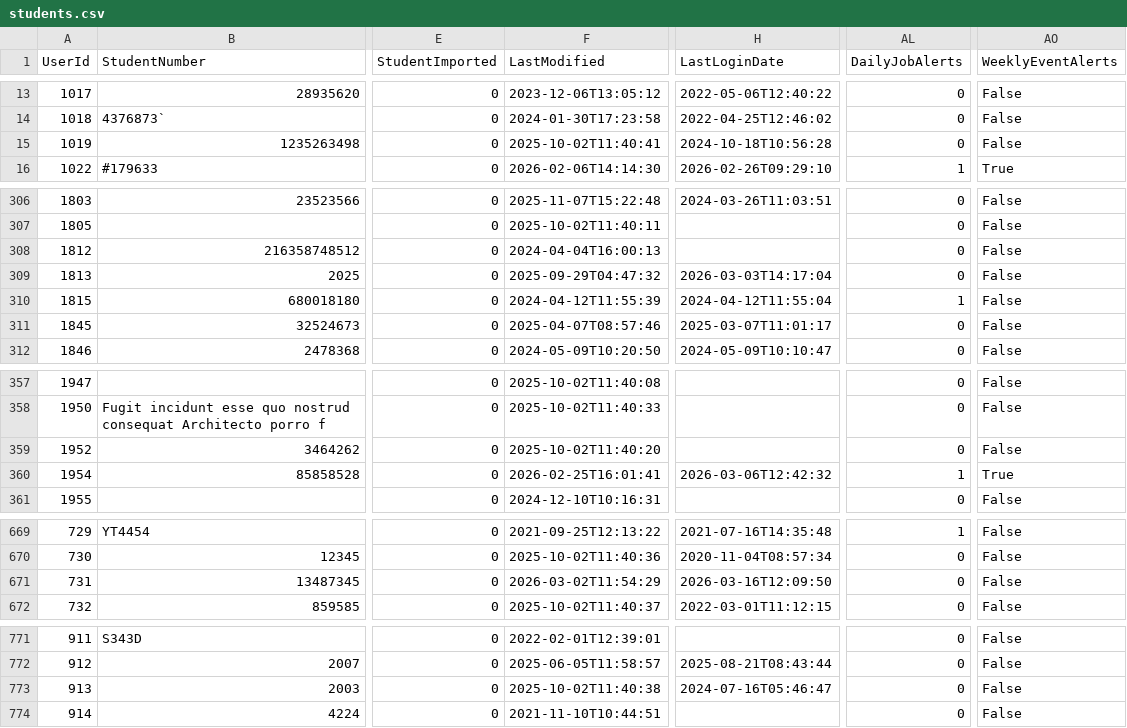
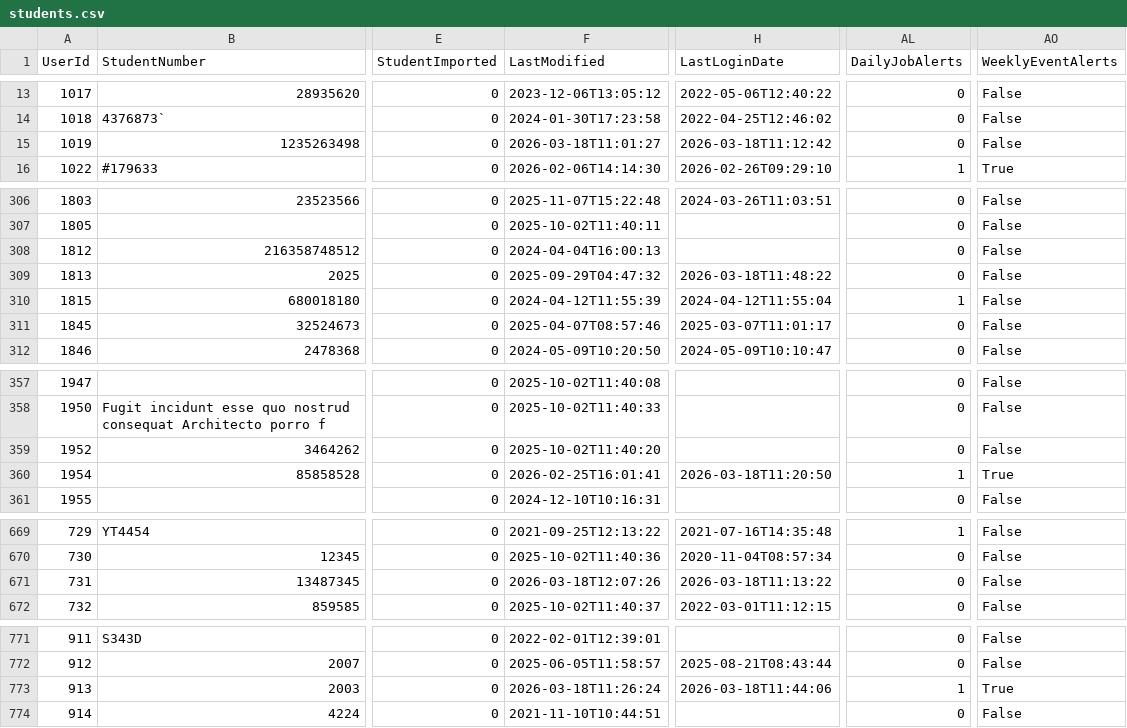
Before and after one commit to falaknaazkhan14/Trial, a CSV file: data/students.csv, drawn as a sheet; only a part is shown, gaps mark what is left out; the diff covers the shown part only; the diff names each change by its address in the sheet, - before the commit and + after, or states it on an @@ line.

```diff
--- a/data/students.csv
+++ b/data/students.csv
-F15 (LastModified): 2025-10-02T11:40:41
+F15 (LastModified): 2026-03-18T11:01:27
-H15 (LastLoginDate): 2024-10-18T10:56:28
+H15 (LastLoginDate): 2026-03-18T11:12:42
-H309 (LastLoginDate): 2026-03-03T14:17:04
+H309 (LastLoginDate): 2026-03-18T11:48:22
-H360 (LastLoginDate): 2026-03-06T12:42:32
+H360 (LastLoginDate): 2026-03-18T11:20:50
-F671 (LastModified): 2026-03-02T11:54:29
+F671 (LastModified): 2026-03-18T12:07:26
-H671 (LastLoginDate): 2026-03-16T12:09:50
+H671 (LastLoginDate): 2026-03-18T11:13:22
-F773 (LastModified): 2025-10-02T11:40:38
+F773 (LastModified): 2026-03-18T11:26:24
-H773 (LastLoginDate): 2024-07-16T05:46:47
+H773 (LastLoginDate): 2026-03-18T11:44:06
-AL773 (DailyJobAlerts): 0
+AL773 (DailyJobAlerts): 1
-AO773 (WeeklyEventAlerts): False
+AO773 (WeeklyEventAlerts): True
```
Also changed, not shown: 5 edited cells elsewhere in this file, data/appointment_bookings.csv, 5 other files.
